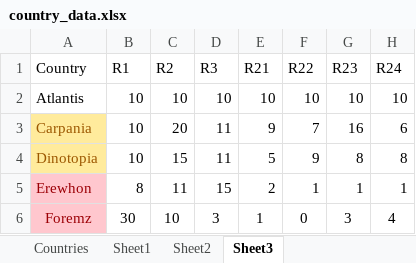
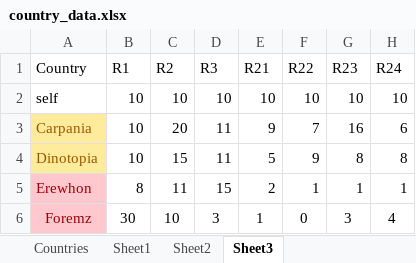
Before and after one commit to divyaprabhakaran7/AI-Spring-2021, an Excel workbook: data/country_data.xlsx, sheet Sheet3, drawn as a sheet; values as stored, in another font and other column widths than the file's, no borders; the diff names each change by its address in the sheet, - before the commit and + after, or states it on an @@ line.

```diff
--- a/data/country_data.xlsx (sheet Sheet3)
+++ b/data/country_data.xlsx (sheet Sheet3)
-A2 (Country): Atlantis
+A2 (Country): self
```
Also changed, not shown: sheet Countries, data/output_data.xlsx, 1 other file.
